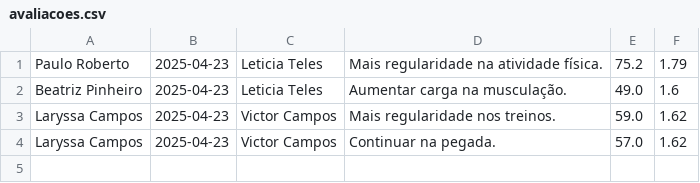
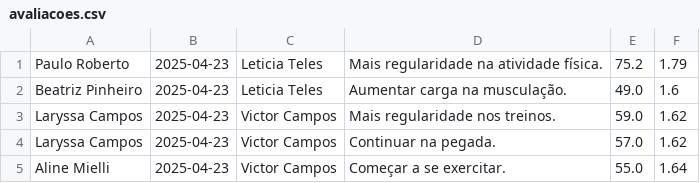
Before and after one commit to bvgross/Trabalho-POO, a CSV file: avaliacoes.csv, drawn as a sheet; the diff names each change by its address in the sheet, - before the commit and + after, or states it on an @@ line.

```diff
--- a/avaliacoes.csv
+++ b/avaliacoes.csv
+row 5: Aline Mielli | 2025-04-23 | Victor Campos | Começar a se exercitar. | 55.0 | 1.64
```
Also changed, not shown: 2 other files.
